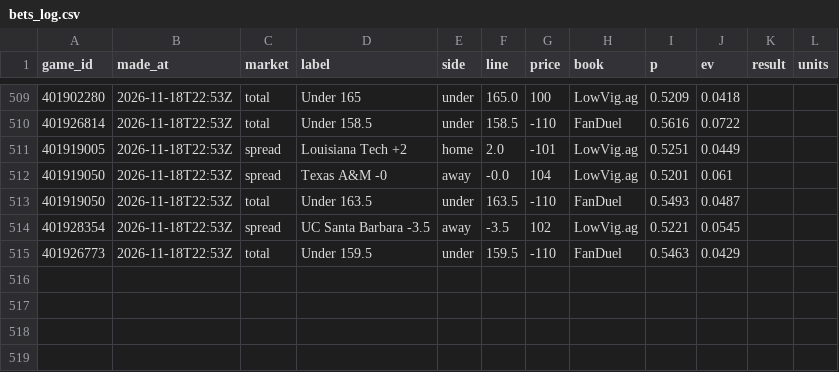
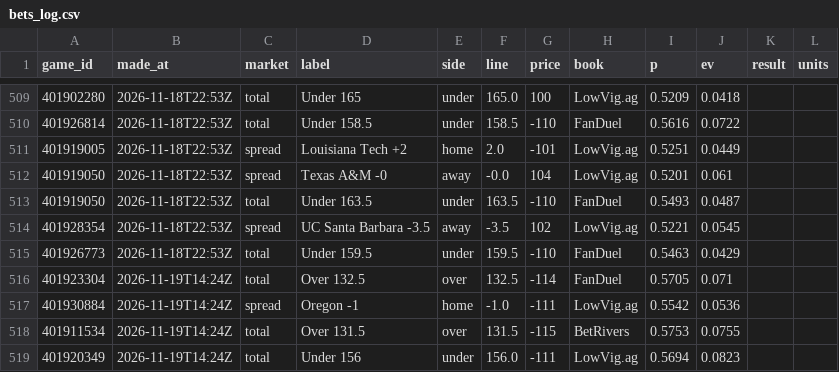
Before and after one commit to cjdonnelly21-afk/Hardwood-model, a CSV file: data/bets_log.csv, drawn as a sheet; only a part is shown, gaps mark what is left out.

```diff
--- a/data/bets_log.csv
+++ b/data/bets_log.csv
@@ -515 +515,5 @@ game_id,made_at,market,label,side,line,price,book,p,ev,result,units
 401926773,2026-11-18T22:53Z,total,Under 159.5,under,159.5,-110,FanDuel,0.5463,0.0429,,
+401923304,2026-11-19T14:24Z,total,Over 132.5,over,132.5,-114,FanDuel,0.5705,0.071,,
+401930884,2026-11-19T14:24Z,spread,Oregon -1,home,-1.0,-111,LowVig.ag,0.5542,0.0536,,
+401911534,2026-11-19T14:24Z,total,Over 131.5,over,131.5,-115,BetRivers,0.5753,0.0755,,
+401920349,2026-11-19T14:24Z,total,Under 156,under,156.0,-111,LowVig.ag,0.5694,0.0823,,
```
Also changed, not shown: 2 other files.
